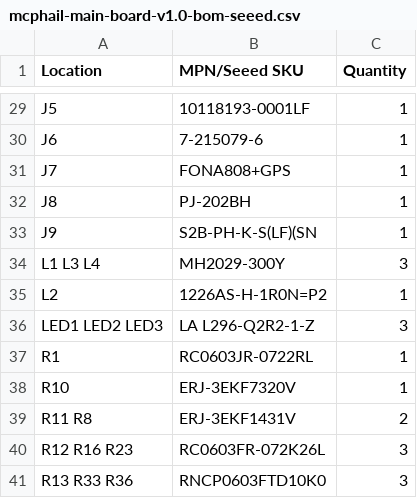
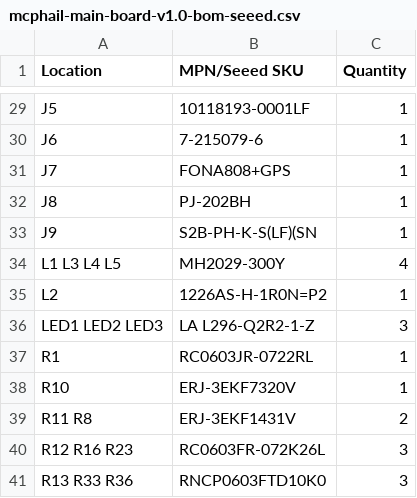
Before and after one commit to kbirchard/mcphail-update, a CSV file: hardware/mcphail-main-board/bom/mcphail-main-board-v1.0-bom-seeed.csv, drawn as a sheet; only a part is shown, gaps mark what is left out.

```diff
--- a/hardware/mcphail-main-board/bom/mcphail-main-board-v1.0-bom-seeed.csv
+++ b/hardware/mcphail-main-board/bom/mcphail-main-board-v1.0-bom-seeed.csv
@@ -33,3 +33,3 @@ J8,PJ-202BH,1
 J9,S2B-PH-K-S(LF)(SN,1
-L1 L3 L4,MH2029-300Y,3
+L1 L3 L4 L5,MH2029-300Y,4
 L2,1226AS-H-1R0N=P2,1
```
Also changed, not shown: hardware/mcphail-main-board/bom/mcphail-main-board-v1.0-bom-digikey.csv, hardware/mcphail-main-board/bom/mcphail-main-board-v1.0-bom-master.csv, 35 other files.
